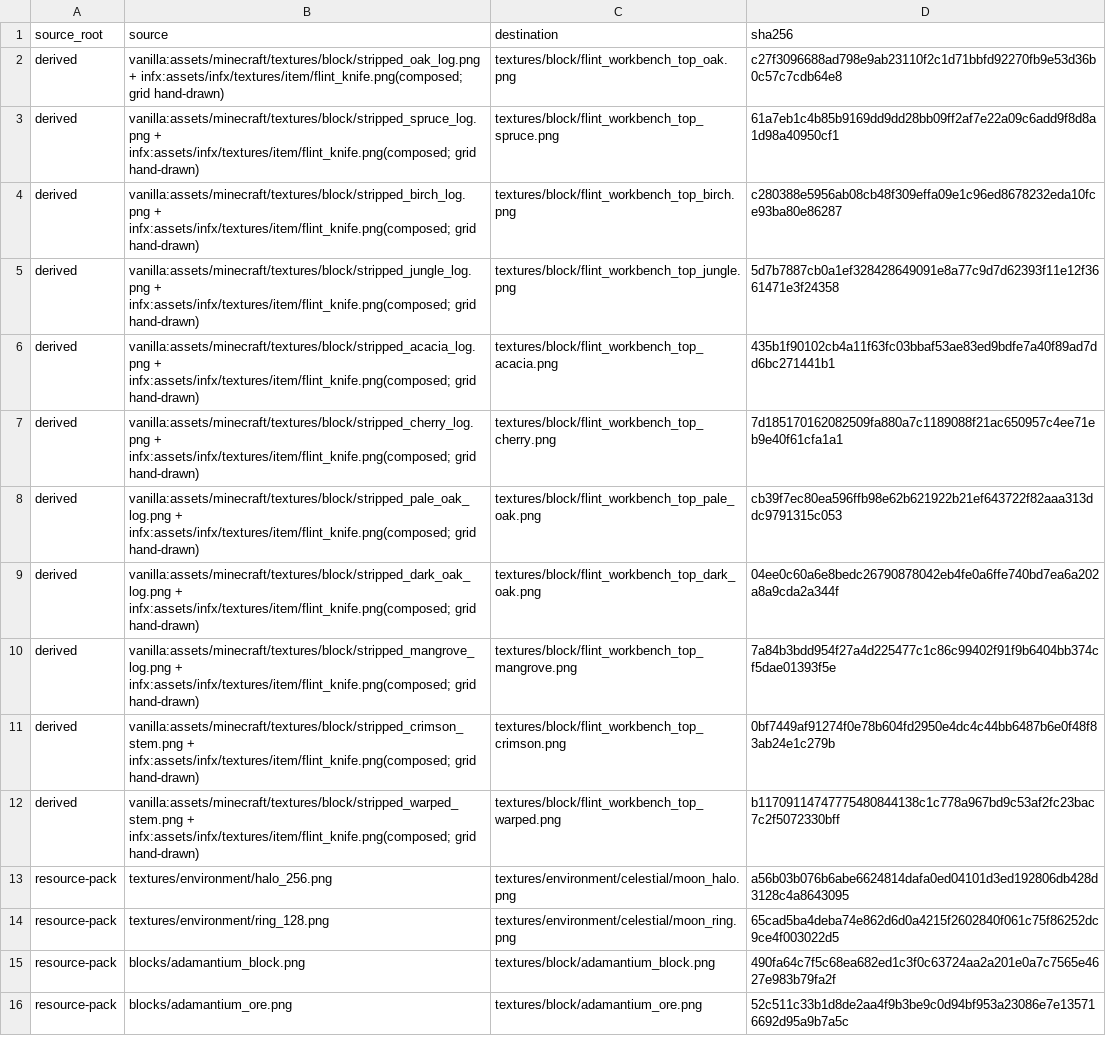
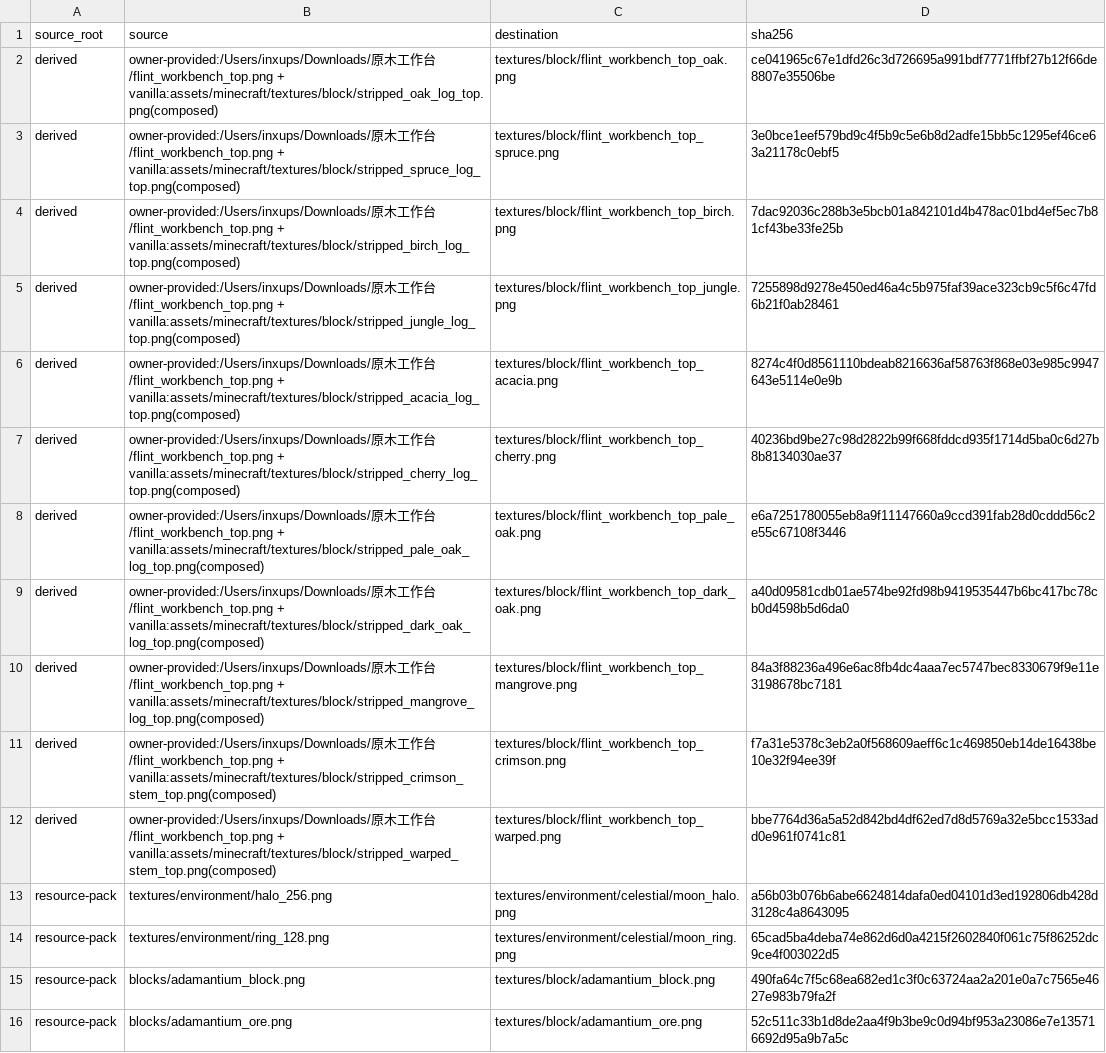
Before and after one commit to inxups/inf-x, a TSV file: src/main/resources/assets/infx/infx_texture_manifest.tsv, drawn as a sheet; only a part is shown; the diff names each change by its address in the sheet, - before the commit and + after, or states it on an @@ line.

Commit message:
feat: use owner-provided bench pattern over stripped log end-grain tops
Per user's replacement artwork: flint workbench tops are now the vanilla
stripped_<wood>_log_top end-grain texture composited with the owner-provided
flint_workbench_top.png pattern (bench frame with highlight gradient + flint
knife). The single #f606fb placeholder pixel is replaced with the adjacent
frame gradient color. Manifest derived rows updated accordingly.

```diff
--- a/src/main/resources/assets/infx/infx_texture_manifest.tsv
+++ b/src/main/resources/assets/infx/infx_texture_manifest.tsv
-B2 (source): vanilla:assets/minecraft/textures/block/stripped_oak_log.png + infx:assets/infx/textures/item/flint_knife.png(composed; grid hand-drawn)
+B2 (source): owner-provided:/Users/inxups/Downloads/原木工作台/flint_workbench_top.png + vanilla:assets/minecraft/textures/block/stripped_oak_log_top.png(composed)
-D2 (sha256): c27f3096688ad798e9ab23110f2c1d71bbfd92270fb9e53d36b0c57c7cdb64e8
+D2 (sha256): ce041965c67e1dfd26c3d726695a991bdf7771ffbf27b12f66de8807e35506be
-B3 (source): vanilla:assets/minecraft/textures/block/stripped_spruce_log.png + infx:assets/infx/textures/item/flint_knife.png(composed; grid hand-drawn)
+B3 (source): owner-provided:/Users/inxups/Downloads/原木工作台/flint_workbench_top.png + vanilla:assets/minecraft/textures/block/stripped_spruce_log_top.png(composed)
-D3 (sha256): 61a7eb1c4b85b9169dd9dd28bb09ff2af7e22a09c6add9f8d8a1d98a40950cf1
+D3 (sha256): 3e0bce1eef579bd9c4f5b9c5e6b8d2adfe15bb5c1295ef46ce63a21178c0ebf5
-B4 (source): vanilla:assets/minecraft/textures/block/stripped_birch_log.png + infx:assets/infx/textures/item/flint_knife.png(composed; grid hand-drawn)
+B4 (source): owner-provided:/Users/inxups/Downloads/原木工作台/flint_workbench_top.png + vanilla:assets/minecraft/textures/block/stripped_birch_log_top.png(composed)
-D4 (sha256): c280388e5956ab08cb48f309effa09e1c96ed8678232eda10fce93ba80e86287
+D4 (sha256): 7dac92036c288b3e5bcb01a842101d4b478ac01bd4ef5ec7b81cf43be33fe25b
-B5 (source): vanilla:assets/minecraft/textures/block/stripped_jungle_log.png + infx:assets/infx/textures/item/flint_knife.png(composed; grid hand-drawn)
+B5 (source): owner-provided:/Users/inxups/Downloads/原木工作台/flint_workbench_top.png + vanilla:assets/minecraft/textures/block/stripped_jungle_log_top.png(composed)
-D5 (sha256): 5d7b7887cb0a1ef328428649091e8a77c9d7d62393f11e12f3661471e3f24358
+D5 (sha256): 7255898d9278e450ed46a4c5b975faf39ace323cb9c5f6c47fd6b21f0ab28461
-B6 (source): vanilla:assets/minecraft/textures/block/stripped_acacia_log.png + infx:assets/infx/textures/item/flint_knife.png(composed; grid hand-drawn)
+B6 (source): owner-provided:/Users/inxups/Downloads/原木工作台/flint_workbench_top.png + vanilla:assets/minecraft/textures/block/stripped_acacia_log_top.png(composed)
-D6 (sha256): 435b1f90102cb4a11f63fc03bbaf53ae83ed9bdfe7a40f89ad7dd6bc271441b1
+D6 (sha256): 8274c4f0d8561110bdeab8216636af58763f868e03e985c9947643e5114e0e9b
-B7 (source): vanilla:assets/minecraft/textures/block/stripped_cherry_log.png + infx:assets/infx/textures/item/flint_knife.png(composed; grid hand-drawn)
+B7 (source): owner-provided:/Users/inxups/Downloads/原木工作台/flint_workbench_top.png + vanilla:assets/minecraft/textures/block/stripped_cherry_log_top.png(composed)
-D7 (sha256): 7d185170162082509fa880a7c1189088f21ac650957c4ee71eb9e40f61cfa1a1
+D7 (sha256): 40236bd9be27c98d2822b99f668fddcd935f1714d5ba0c6d27b8b8134030ae37
-B8 (source): vanilla:assets/minecraft/textures/block/stripped_pale_oak_log.png + infx:assets/infx/textures/item/flint_knife.png(composed; grid hand-drawn)
+B8 (source): owner-provided:/Users/inxups/Downloads/原木工作台/flint_workbench_top.png + vanilla:assets/minecraft/textures/block/stripped_pale_oak_log_top.png(composed)
-D8 (sha256): cb39f7ec80ea596ffb98e62b621922b21ef643722f82aaa313ddc9791315c053
+D8 (sha256): e6a7251780055eb8a9f11147660a9ccd391fab28d0cddd56c2e55c67108f3446
-B9 (source): vanilla:assets/minecraft/textures/block/stripped_dark_oak_log.png + infx:assets/infx/textures/item/flint_knife.png(composed; grid hand-drawn)
+B9 (source): owner-provided:/Users/inxups/Downloads/原木工作台/flint_workbench_top.png + vanilla:assets/minecraft/textures/block/stripped_dark_oak_log_top.png(composed)
-D9 (sha256): 04ee0c60a6e8bedc26790878042eb4fe0a6ffe740bd7ea6a202a8a9cda2a344f
+D9 (sha256): a40d09581cdb01ae574be92fd98b9419535447b6bc417bc78cb0d4598b5d6da0
-B10 (source): vanilla:assets/minecraft/textures/block/stripped_mangrove_log.png + infx:assets/infx/textures/item/flint_knife.png(composed; grid hand-drawn)
+B10 (source): owner-provided:/Users/inxups/Downloads/原木工作台/flint_workbench_top.png + vanilla:assets/minecraft/textures/block/stripped_mangrove_log_top.png(composed)
-D10 (sha256): 7a84b3bdd954f27a4d225477c1c86c99402f91f9b6404bb374cf5dae01393f5e
+D10 (sha256): 84a3f88236a496e6ac8fb4dc4aaa7ec5747bec8330679f9e11e3198678bc7181
-B11 (source): vanilla:assets/minecraft/textures/block/stripped_crimson_stem.png + infx:assets/infx/textures/item/flint_knife.png(composed; grid hand-drawn)
+B11 (source): owner-provided:/Users/inxups/Downloads/原木工作台/flint_workbench_top.png + vanilla:assets/minecraft/textures/block/stripped_crimson_stem_top.png(composed)
-D11 (sha256): 0bf7449af91274f0e78b604fd2950e4dc4c44bb6487b6e0f48f83ab24e1c279b
+D11 (sha256): f7a31e5378c3eb2a0f568609aeff6c1c469850eb14de16438be10e32f94ee39f
-B12 (source): vanilla:assets/minecraft/textures/block/stripped_warped_stem.png + infx:assets/infx/textures/item/flint_knife.png(composed; grid hand-drawn)
+B12 (source): owner-provided:/Users/inxups/Downloads/原木工作台/flint_workbench_top.png + vanilla:assets/minecraft/textures/block/stripped_warped_stem_top.png(composed)
-D12 (sha256): b11709114747775480844138c1c778a967bd9c53af2fc23bac7c2f5072330bff
+D12 (sha256): bbe7764d36a5a52d842bd4df62ed7d8d5769a32e5bcc1533add0e961f0741c81
```
Also changed, not shown: 12 other files.
